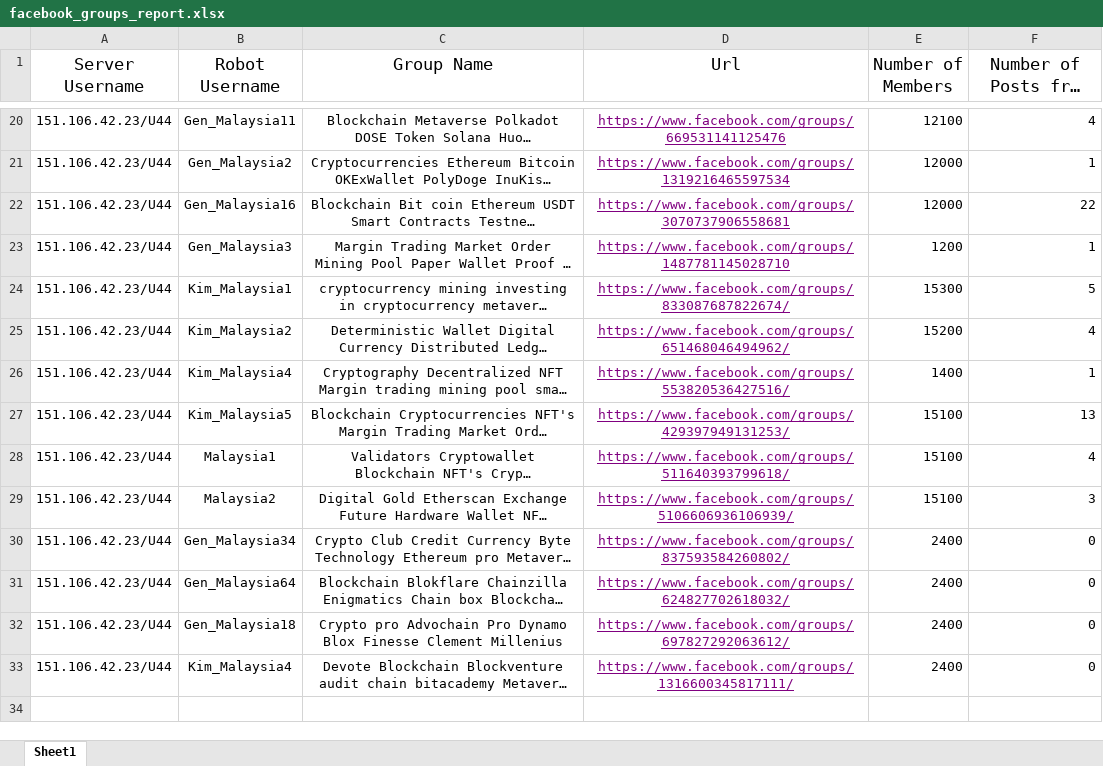
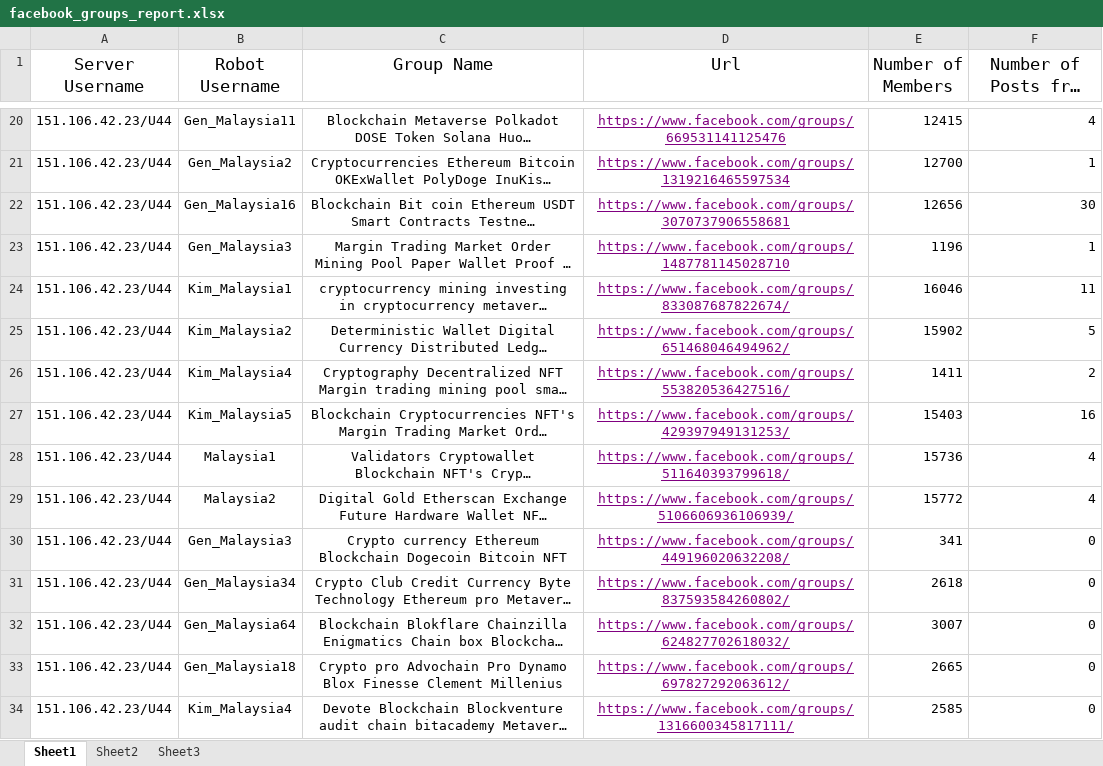
Before and after one commit to tonyyang0504/Data-Analysis, an Excel workbook: facebook_groups_report.xlsx, sheet Sheet1, drawn as a sheet; only a part is shown, gaps mark what is left out; long unchanged cells end in …; values as stored, in another font and other column widths than the file's, no borders; addresses are those after the commit; the diff covers the shown part only; the diff names each change by its address in the sheet, - before the commit and + after, or states it on an @@ line.

```diff
--- a/facebook_groups_report.xlsx (sheet Sheet1)
+++ b/facebook_groups_report.xlsx (sheet Sheet1)
+sheet tab: Sheet2
+sheet tab: Sheet3
-E20 (Number of Members): 12100
+E20 (Number of Members): 12415
-E21 (Number of Members): 12000
+E21 (Number of Members): 12700
-E22 (Number of Members): 12000
+E22 (Number of Members): 12656
-F22 (Number of Posts from Outside): 22
+F22 (Number of Posts from Outside): 30
-E23 (Number of Members): 1200
+E23 (Number of Members): 1196
-E24 (Number of Members): 15300
+E24 (Number of Members): 16046
-F24 (Number of Posts from Outside): 5
+F24 (Number of Posts from Outside): 11
-E25 (Number of Members): 15200
+E25 (Number of Members): 15902
-F25 (Number of Posts from Outside): 4
+F25 (Number of Posts from Outside): 5
-E26 (Number of Members): 1400
+E26 (Number of Members): 1411
-F26 (Number of Posts from Outside): 1
+F26 (Number of Posts from Outside): 2
-E27 (Number of Members): 15100
+E27 (Number of Members): 15403
-F27 (Number of Posts from Outside): 13
+F27 (Number of Posts from Outside): 16
-E28 (Number of Members): 15100
+E28 (Number of Members): 15736
-E29 (Number of Members): 15100
+E29 (Number of Members): 15772
-F29 (Number of Posts from Outside): 3
+F29 (Number of Posts from Outside): 4
+row 30: 151.106.42.23/U44 | Gen_Malaysia3 | Crypto currency Ethereum Blockchain Dogecoin Bitcoin NFT | https://www.facebook.com/groups/449196020632208/ | 341 | 0
-E31 (Number of Members): 2400
+E31 (Number of Members): 2618
-E32 (Number of Members): 2400
+E32 (Number of Members): 3007
-E33 (Number of Members): 2400
+E33 (Number of Members): 2665
-E34 (Number of Members): 2400
+E34 (Number of Members): 2585
```
Also changed, not shown: 32 edited cells elsewhere in this sheet, formulas that keep their value, Final report.xlsx, 25 other files.
